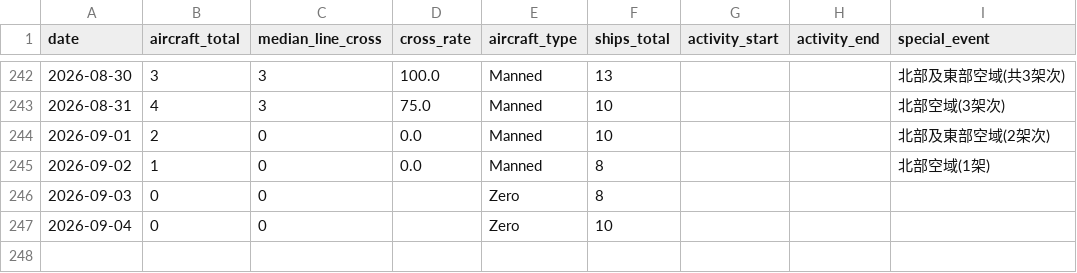
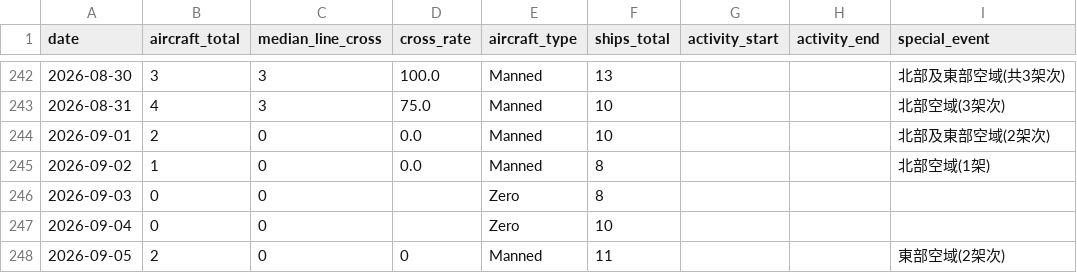
Before and after one commit to lioneer32232002-commits/pla-tracker, a CSV file: data/records.csv, drawn as a sheet; only a part is shown, gaps mark what is left out.

```diff
--- a/data/records.csv
+++ b/data/records.csv
@@ -266 +266,2 @@ date,aircraft_total,median_line_cross,cross_rate,aircraft_type,ships_total,activ
 2026-09-04,0,0,,Zero,10,,,
+2026-09-05,2,0,0,Manned,11,,,東部空域(2架次)
```
Also changed, not shown: 19 other files.
